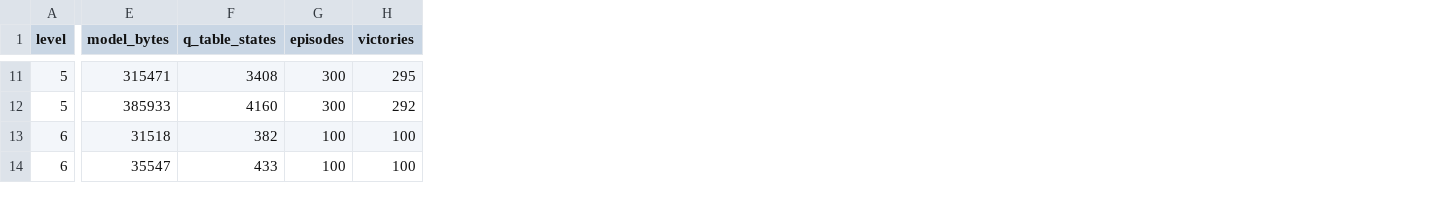
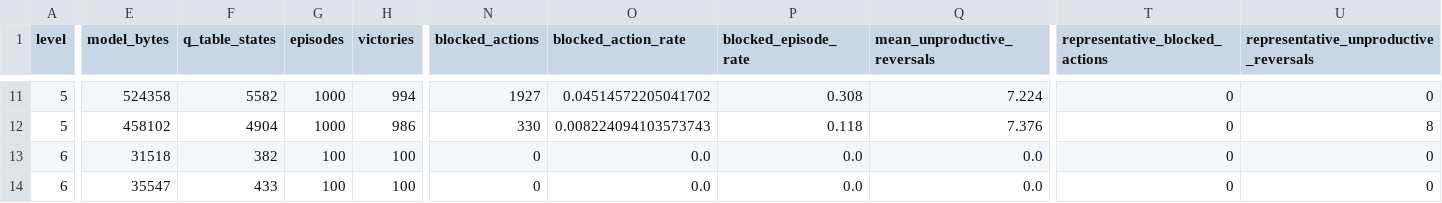
Before and after one commit to trnghiaaa/GAI-Ass3, a CSV file: logs/gridworld/policy_benchmark.csv, drawn as a sheet; only a part is shown, gaps mark what is left out; the diff covers the shown part only; the diff names each change by its address in the sheet, - before the commit and + after, or states it on an @@ line.

```diff
--- a/logs/gridworld/policy_benchmark.csv
+++ b/logs/gridworld/policy_benchmark.csv
+column N (blocked_actions), rows 11-14: 1927 | 330 | 0 | 0
+column O (blocked_action_rate), rows 11-14: 0.04514572205041702 | 0.008224094103573743 | 0.0 | 0.0
+column P (blocked_episode_rate), rows 11-14: 0.308 | 0.118 | 0.0 | 0.0
+column Q (mean_unproductive_reversals), rows 11-14: 7.224 | 7.376 | 0.0 | 0.0
+column T (representative_blocked_actions), rows 11-14: all 0
+column U, row 1: representative_unproductive_reversals; rows 11-14: 0 | 8 | 0 | 0
-E11 (model_bytes): 315471
+E11 (model_bytes): 524358
-F11 (q_table_states): 3408
+F11 (q_table_states): 5582
-G11:G12 (episodes): 300
+G11:G12 (episodes): 1000
-H11 (victories): 295
+H11 (victories): 994
-E12 (model_bytes): 385933
+E12 (model_bytes): 458102
-F12 (q_table_states): 4160
+F12 (q_table_states): 4904
-H12 (victories): 292
+H12 (victories): 986
```
Also changed, not shown: 37 edited cells elsewhere in this file, 39 other files.
